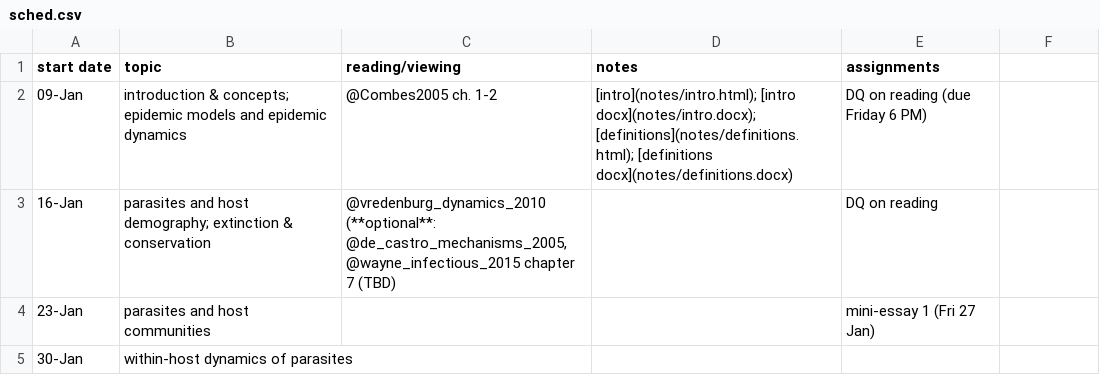
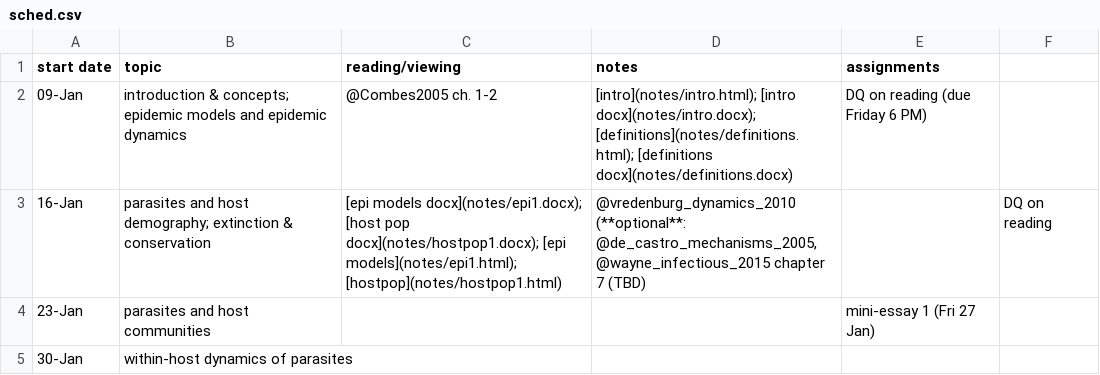
Before and after one commit to bbolker/bio4ae3, a CSV file: sched.csv, drawn as a sheet; only a part is shown.

Commit message:
notes links

```diff
--- a/sched.csv
+++ b/sched.csv
@@ -2,3 +2,3 @@ start date,topic,reading/viewing,notes,assignments
 09-Jan,introduction & concepts; epidemic models and epidemic dynamics,@Combes2005 ch. 1-2,[intro](notes/intro.html); [intro docx](notes/intro.docx);[definitions](notes/definitions.html); [definitions docx](notes/definitions.docx),DQ on reading (due Friday 6 PM)
-16-Jan,parasites and host demography; extinction & conservation,"@vredenburg_dynamics_2010 (**optional**: @de_castro_mechanisms_2005, @wayne_infectious_2015 chapter 7 (TBD)",,DQ on reading
+16-Jan,parasites and host demography; extinction & conservation,[epi models docx](notes/epi1.docx); [host pop docx](notes/hostpop1.docx); [epi models](notes/epi1.html); [hostpop](notes/hostpop1.html),"@vredenburg_dynamics_2010 (**optional**: @de_castro_mechanisms_2005, @wayne_infectious_2015 chapter 7 (TBD)",,DQ on reading
 23-Jan,parasites and host communities,,,mini-essay 1 (Fri 27 Jan)
```
Also changed, not shown: 1 other file.
